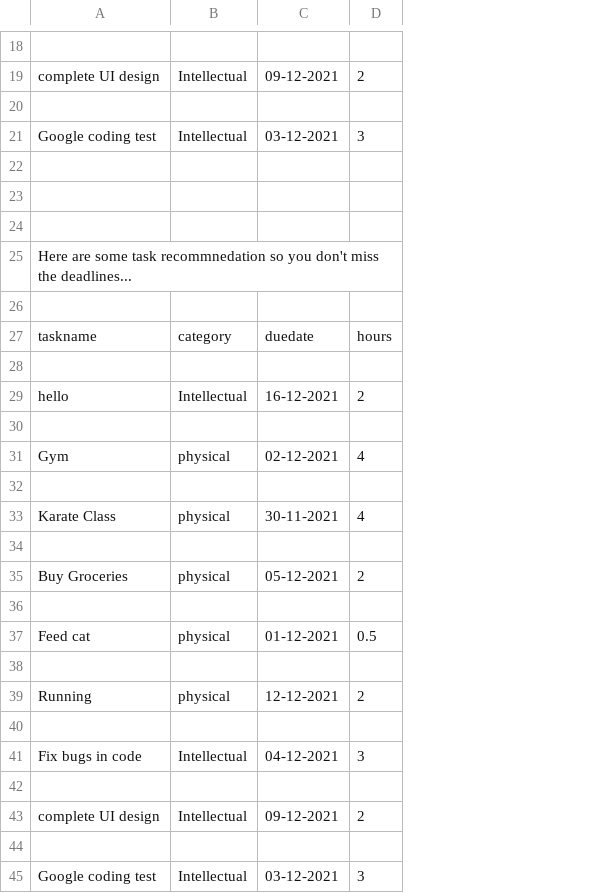
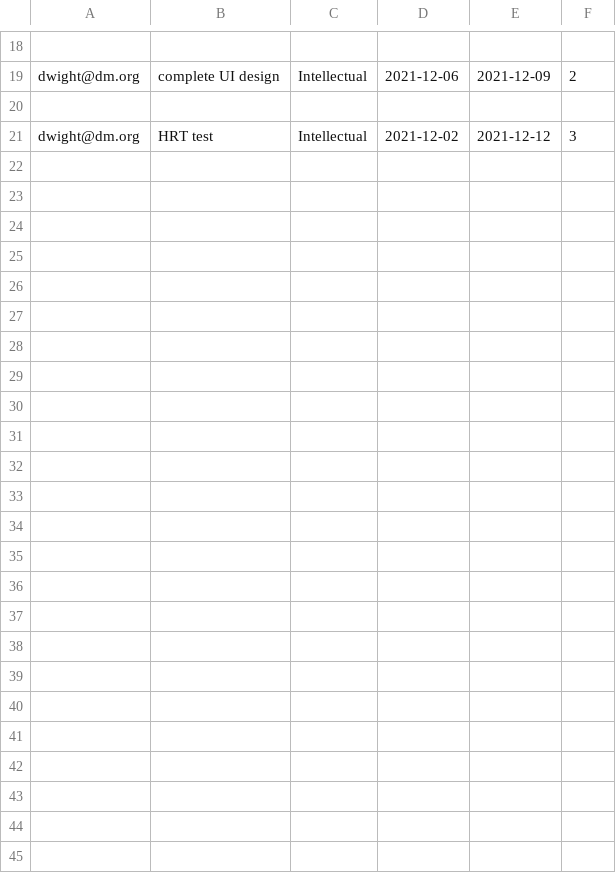
Before and after one commit to purv2100/Simplii21, a CSV file: models/task_recommendation.csv, drawn as a sheet; only a part is shown, gaps mark what is left out; removed rows and columns are numbered as before the commit, all else as after; the diff covers the shown part only; the diff names each change by its address in the sheet, - before the commit and + after, or states it on an @@ line.

```diff
--- a/models/task_recommendation.csv
+++ b/models/task_recommendation.csv
+column A, rows 19-21: dwight@dm.org |  | dwight@dm.org
-column C, rows 19-21: 09-12-2021 |  | 03-12-2021
+column D, rows 19-21: 2021-12-06 |  | 2021-12-02
+column E, rows 19-21: 2021-12-09 |  | 2021-12-12
-B21: Google coding test
+B21: HRT test
-row 22: (empty)
-row 23: (empty)
-row 24: (empty)
-row 25: Here are some task recommnedation so you don't miss the deadlines...
-row 26: (empty)
@@ row 27 moved to row 3: email @@
-row 28: (empty)
-row 29: hello | Intellectual | 16-12-2021 | 2
-row 30: (empty)
-row 31: Gym | physical | 02-12-2021 | 4
-row 32: (empty)
-row 33: Karate Class | physical | 30-11-2021 | 4
-row 34: (empty)
-row 35: Buy Groceries | physical | 05-12-2021 | 2
-row 36: (empty)
-row 37: Feed cat | physical | 01-12-2021 | 0.5
-row 38: (empty)
-row 39: Running | physical | 12-12-2021 | 2
-row 40: (empty)
-row 41: Fix bugs in code | Intellectual | 04-12-2021 | 3
-row 42: (empty)
-row 43: complete UI design | Intellectual | 09-12-2021 | 2
-row 44: (empty)
-row 45: Google coding test | Intellectual | 03-12-2021 | 3
```
Also changed, not shown: 7 added rows, 8 removed rows and 1 edited cell elsewhere in this file, 2 other files.
